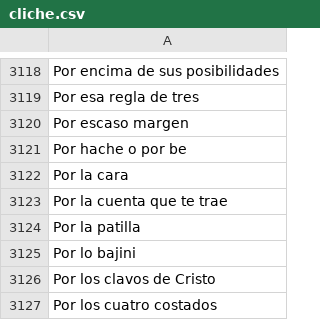
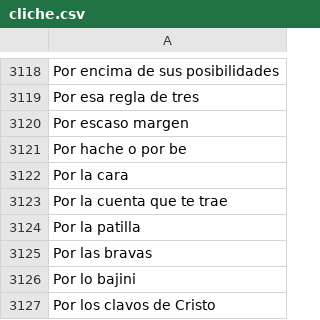
Before and after one commit to mipumh/diccionariodelcliche, a CSV file: _data/cliche.csv, drawn as a sheet; only a part is shown, gaps mark what is left out; the shorter side is filled out with more unchanged rows; the diff names each change by its address in the sheet, - before the commit and + after, or states it on an @@ line.

```diff
--- a/_data/cliche.csv
+++ b/_data/cliche.csv
+row 3125: Por las bravas
```
Also changed, not shown: 2 other files.
